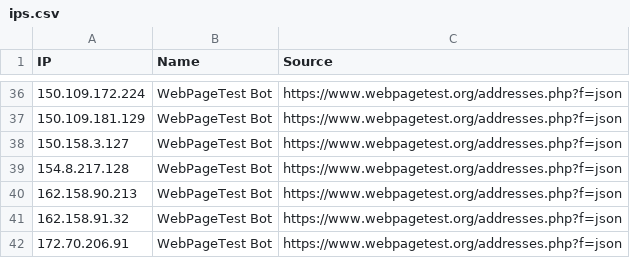
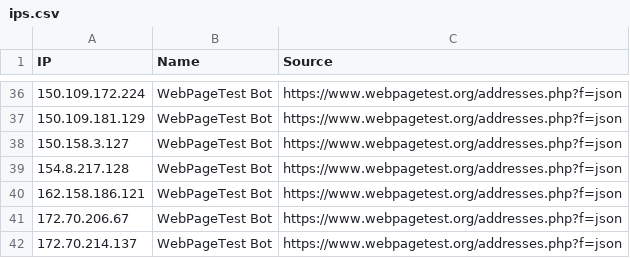
Before and after one commit to sefinek/known-bots-ip-whitelist, a CSV file: lists/webpagetestbot/ips.csv, drawn as a sheet; only a part is shown, gaps mark what is left out.

Commit message:
Updated IP whitelists [6 file(s)]
lists/all-safe-ips.csv
lists/all-safe-ips.json
lists/all-safe-ips.txt
lists/webpagetestbot/ips.csv
lists/webpagetestbot/ips.json
lists/webpagetestbot/ips.txt

```diff
--- a/lists/webpagetestbot/ips.csv
+++ b/lists/webpagetestbot/ips.csv
@@ -39,4 +39,4 @@ IP,Name,Source
 154.8.217.128,WebPageTest Bot,https://www.webpagetest.org/addresses.php?f=json
-162.158.90.213,WebPageTest Bot,https://www.webpagetest.org/addresses.php?f=json
-162.158.91.32,WebPageTest Bot,https://www.webpagetest.org/addresses.php?f=json
-172.70.206.91,WebPageTest Bot,https://www.webpagetest.org/addresses.php?f=json
+162.158.186.121,WebPageTest Bot,https://www.webpagetest.org/addresses.php?f=json
+172.70.206.67,WebPageTest Bot,https://www.webpagetest.org/addresses.php?f=json
+172.70.214.137,WebPageTest Bot,https://www.webpagetest.org/addresses.php?f=json
```
Also changed, not shown: lists/all-safe-ips.csv, 4 other files.
